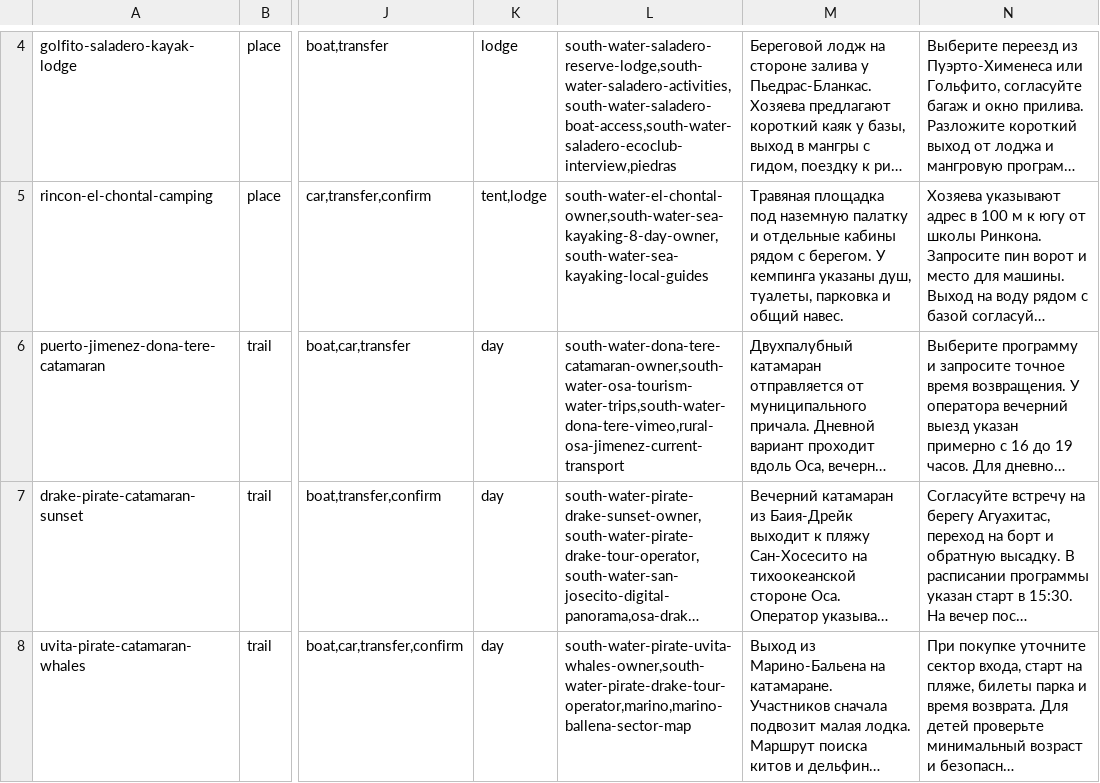
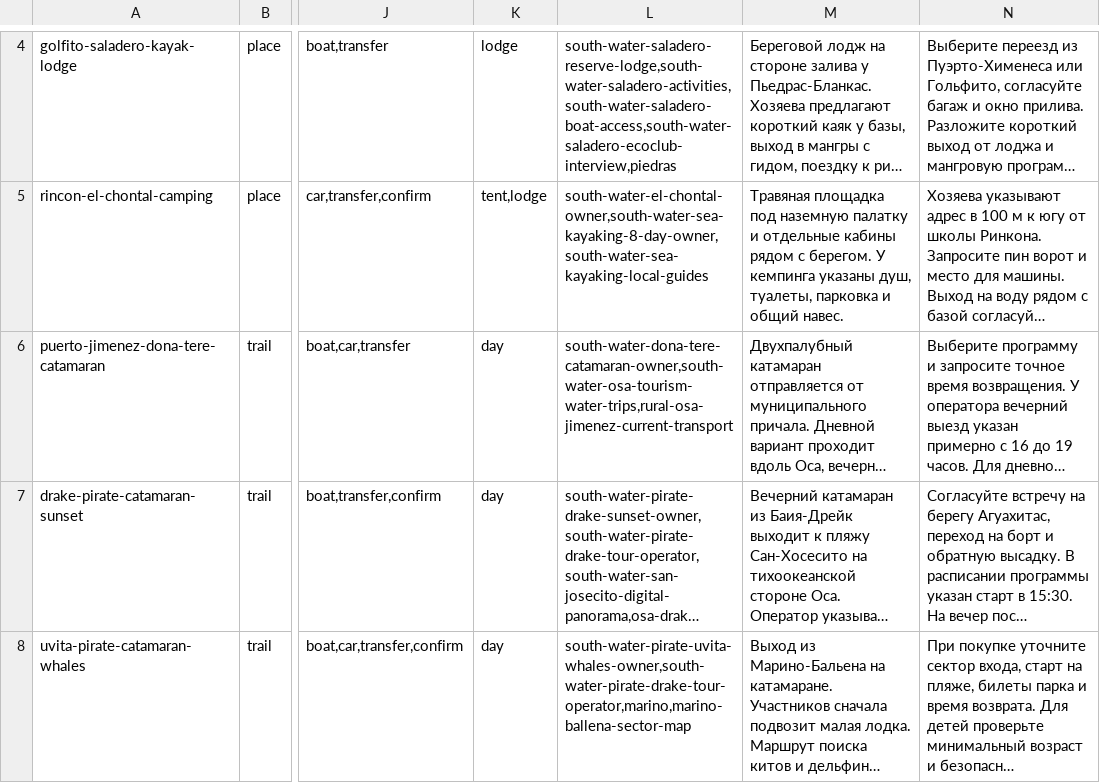
Before and after one commit to Paldd/costa-rica-travel-atlas, a TSV file: data/catalog-south-water-nov23.tsv, drawn as a sheet; only a part is shown, gaps mark what is left out; long unchanged cells end in …; the diff names each change by its address in the sheet, - before the commit and + after, or states it on an @@ line.

```diff
--- a/data/catalog-south-water-nov23.tsv
+++ b/data/catalog-south-water-nov23.tsv
-L6: south-water-dona-tere-catamaran-owner,south-water-osa-tourism-water-trips,south-water-dona-tere-vimeo,rural-osa-jimenez-current-transport
+L6: south-water-dona-tere-catamaran-owner,south-water-osa-tourism-water-trips,rural-osa-jimenez-current-transport
```
Also changed, not shown: data/checks.tsv, data/map-points.tsv, 41 other files.
